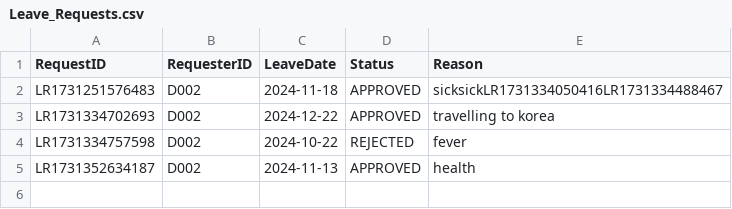
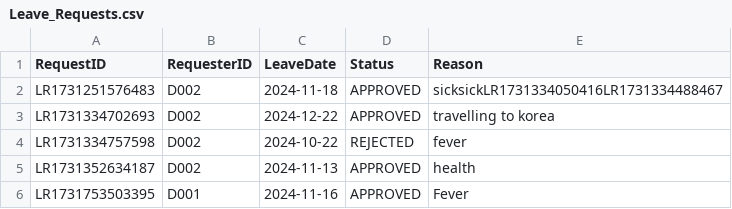
Before and after one commit to Dashini16/Hospital-Management-System-HMS-, a CSV file: hms/src/data/Leave_Requests.csv, drawn as a sheet; the diff names each change by its address in the sheet, - before the commit and + after, or states it on an @@ line.

```diff
--- a/hms/src/data/Leave_Requests.csv
+++ b/hms/src/data/Leave_Requests.csv
+row 6: LR1731753503395 | D001 | 2024-11-16 | APPROVED | Fever
```
Also changed, not shown: hms/src/data/Appointment_Slots.csv, hms/src/data/Appointments_List.csv, 11 other files.
